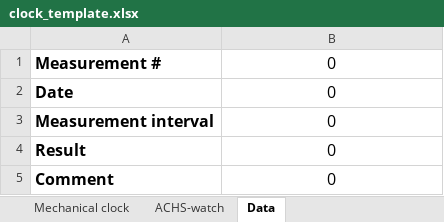
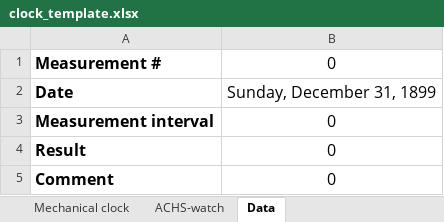
Before and after one commit to irsural/upms_1v_pc_python, an Excel workbook: Templates_eng/clock_template.xlsx, sheet Data, drawn as a sheet; values as stored, in another font and other column widths than the file's, no borders; the diff names each change by its address in the sheet, - before the commit and + after, or states it on an @@ line.

```diff
--- a/Templates_eng/clock_template.xlsx (sheet Data)
+++ b/Templates_eng/clock_template.xlsx (sheet Data)
-B2: 0
+B2: Sunday, December 31, 1899
```
Also changed, not shown: sheet ACHS-watch, sheet Mechanical clock, formulas that keep their value.
